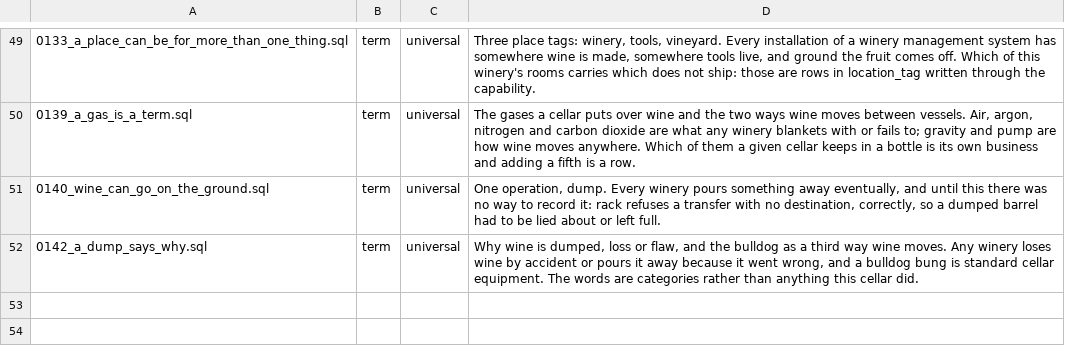
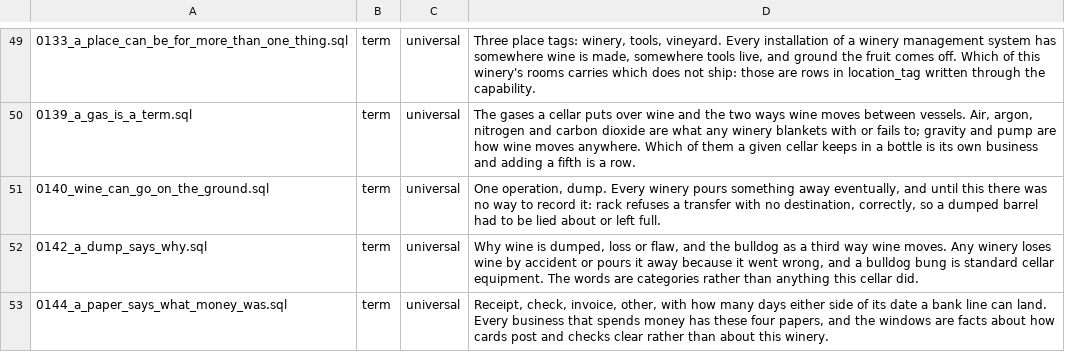
Before and after one commit to VigneronVitae/VSV-Management-Software, a TSV file: docs/review/data-dispositions.tsv, drawn as a sheet; only a part is shown, gaps mark what is left out.

```diff
--- a/docs/review/data-dispositions.tsv
+++ b/docs/review/data-dispositions.tsv
@@ -52 +52,2 @@
 0142_a_dump_says_why.sql	term	universal	Why wine is dumped, loss or flaw, and the bulldog as a third way wine moves. Any winery loses wine by accident or pours it away because it went wrong, and a bulldog bung is standard cellar equipment. The words are categories rather than anything this cellar did.
+0144_a_paper_says_what_money_was.sql	term	universal	Receipt, check, invoice, other, with how many days either side of its date a bank line can land. Every business that spends money has these four papers, and the windows are facts about how cards post and checks clear rather than about this winery.
```
Also changed, not shown: docs/review/refusal-sites.tsv, 28 other files.
